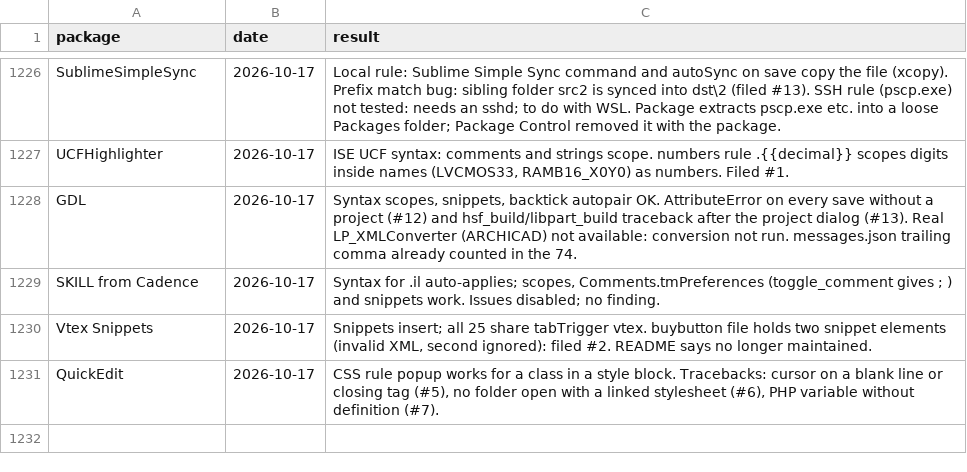
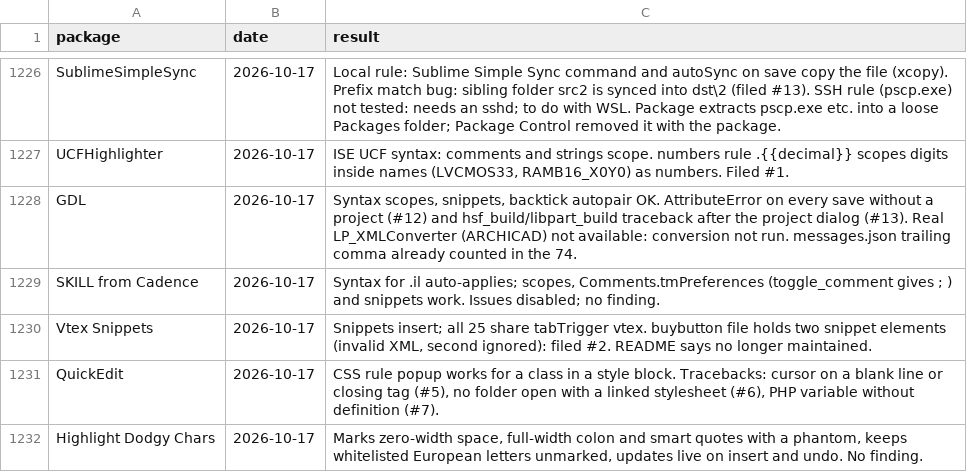
Before and after one commit to dpc00/sublime-package-audit, a TSV file: RESULTS.tsv, drawn as a sheet; only a part is shown, gaps mark what is left out.

```diff
--- a/RESULTS.tsv
+++ b/RESULTS.tsv
@@ -1231 +1231,2 @@ Vtex Snippets	2026-10-17	Snippets insert; all 25 share tabTrigger vtex. buybutto
 QuickEdit	2026-10-17	CSS rule popup works for a class in a style block. Tracebacks: cursor on a blank line or closing tag (#5), no folder open with a linked stylesheet (#6), PHP variable without definition (#7).
+Highlight Dodgy Chars	2026-10-17	Marks zero-width space, full-width colon and smart quotes with a phantom, keeps whitelisted European letters unmarked, updates live on insert and undo. No finding.
```
